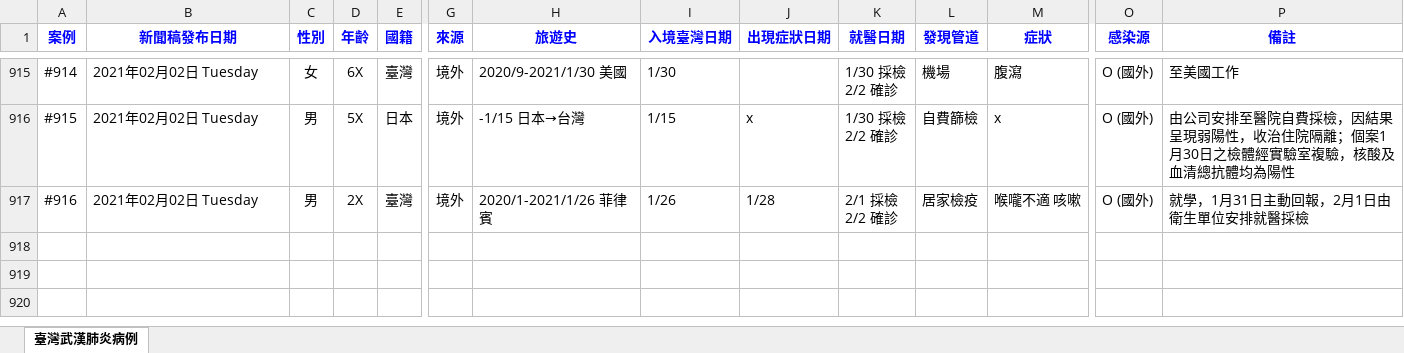
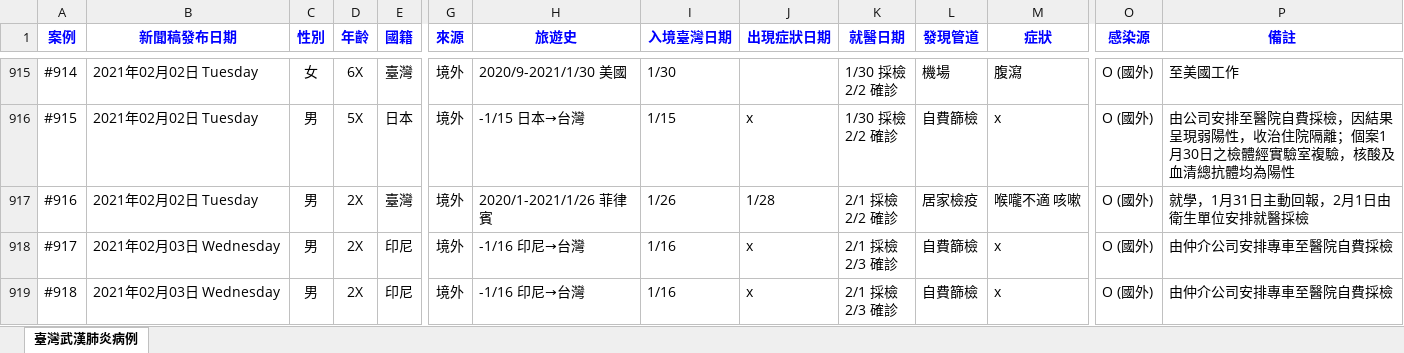
Before and after one commit to AlcHawk/dashcovid19, an Excel workbook: Data/COVID-19_TW.xlsx, sheet 臺灣武漢肺炎病例, drawn as a sheet; only a part is shown, gaps mark what is left out; values as stored, in another font and other column widths than the file's, no borders; charts and pictures and conditional formats and table styles not drawn; rows hold the shown columns only; ↵ is a line break in a cell; the diff names each change by its address in the sheet, - before the commit and + after, or states it on an @@ line.

```diff
--- a/Data/COVID-19_TW.xlsx (sheet 臺灣武漢肺炎病例)
+++ b/Data/COVID-19_TW.xlsx (sheet 臺灣武漢肺炎病例)
+row 918: #917 | 2021年02月03日 Wednesday | 男 | 2X | 印尼 | 境外 | -1/16 印尼→台灣 | 1/16 | x | 2/1 採檢 ↵ 2/3 確診 | 自費篩檢 | x | O (國外) | 由仲介公司安排專車至醫院自費採檢
+row 919: #918 | 2021年02月03日 Wednesday | 男 | 2X | 印尼 | 境外 | -1/16 印尼→台灣 | 1/16 | x | 2/1 採檢 ↵ 2/3 確診 | 自費篩檢 | x | O (國外) | 由仲介公司安排專車至醫院自費採檢
```
Also changed, not shown: Data/CDC_Press List.xlsx.
